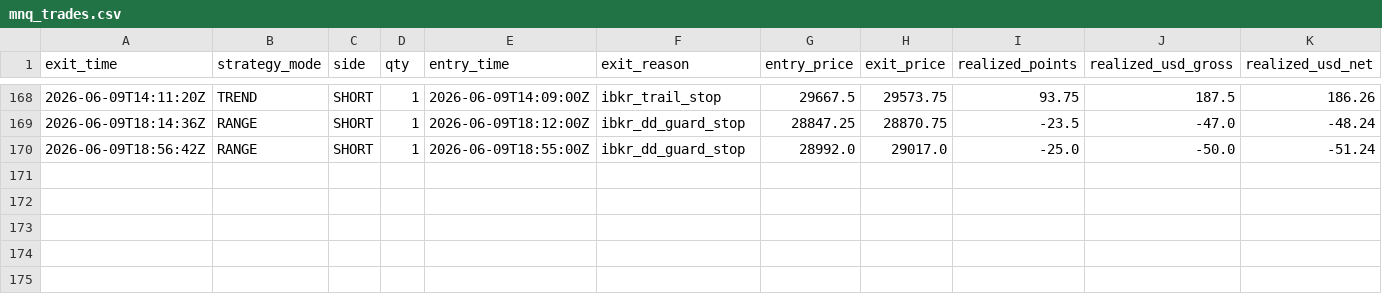
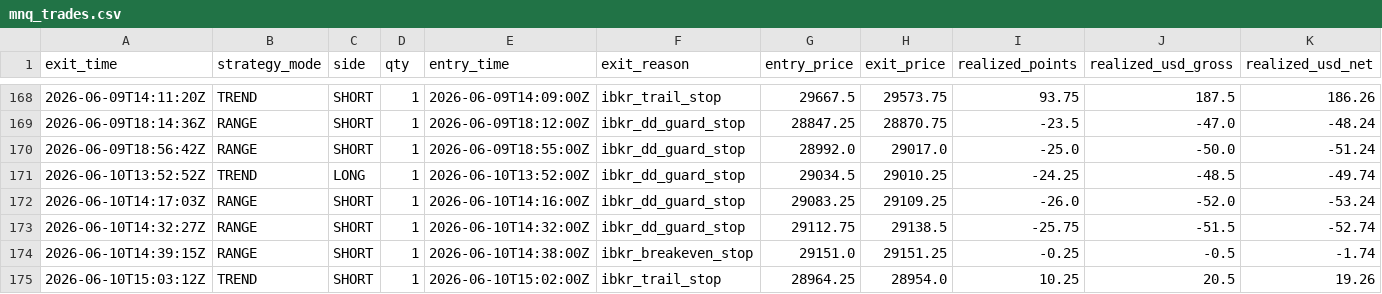
Before and after one commit to cozerdag/mnq-dashboard, a CSV file: data/mnq_trades.csv, drawn as a sheet; only a part is shown, gaps mark what is left out; rows hold the shown columns only; the diff names each change by its address in the sheet, - before the commit and + after, or states it on an @@ line.

```diff
--- a/data/mnq_trades.csv
+++ b/data/mnq_trades.csv
+row 171: 2026-06-10T13:52:52Z | TREND | LONG | 1 | 2026-06-10T13:52:00Z | ibkr_dd_guard_stop | 29034.5 | 29010.25 | -24.25 | -48.5 | -49.74
+row 172: 2026-06-10T14:17:03Z | RANGE | SHORT | 1 | 2026-06-10T14:16:00Z | ibkr_dd_guard_stop | 29083.25 | 29109.25 | -26.0 | -52.0 | -53.24
+row 173: 2026-06-10T14:32:27Z | RANGE | SHORT | 1 | 2026-06-10T14:32:00Z | ibkr_dd_guard_stop | 29112.75 | 29138.5 | -25.75 | -51.5 | -52.74
+row 174: 2026-06-10T14:39:15Z | RANGE | SHORT | 1 | 2026-06-10T14:38:00Z | ibkr_breakeven_stop | 29151.0 | 29151.25 | -0.25 | -0.5 | -1.74
+row 175: 2026-06-10T15:03:12Z | TREND | SHORT | 1 | 2026-06-10T15:02:00Z | ibkr_trail_stop | 28964.25 | 28954.0 | 10.25 | 20.5 | 19.26
```
Also changed, not shown: 2 other files.
